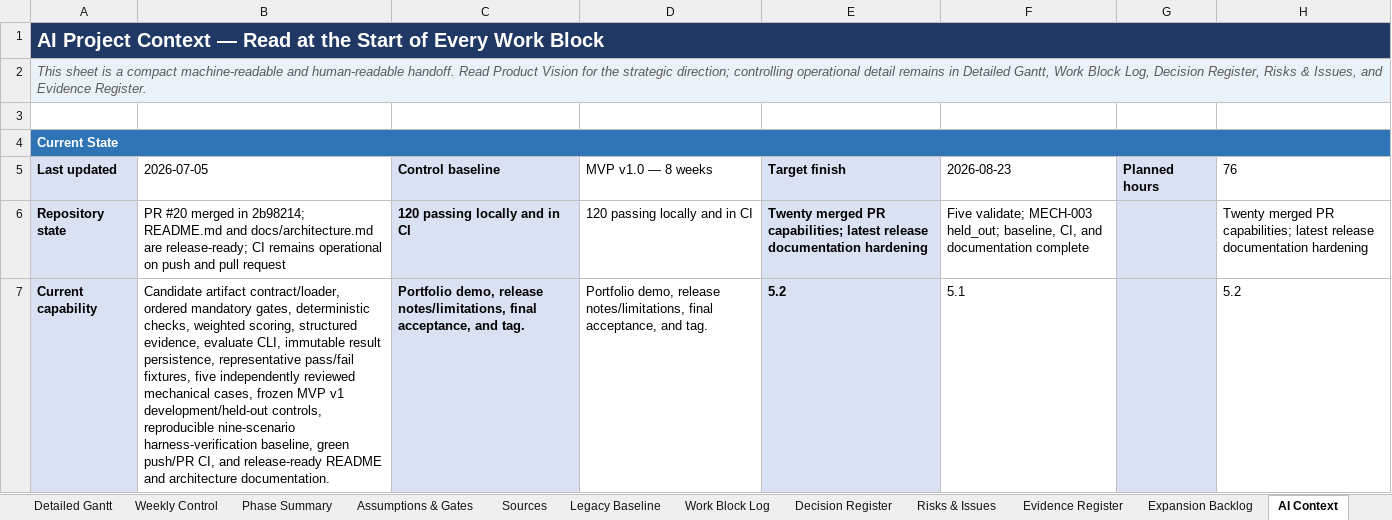
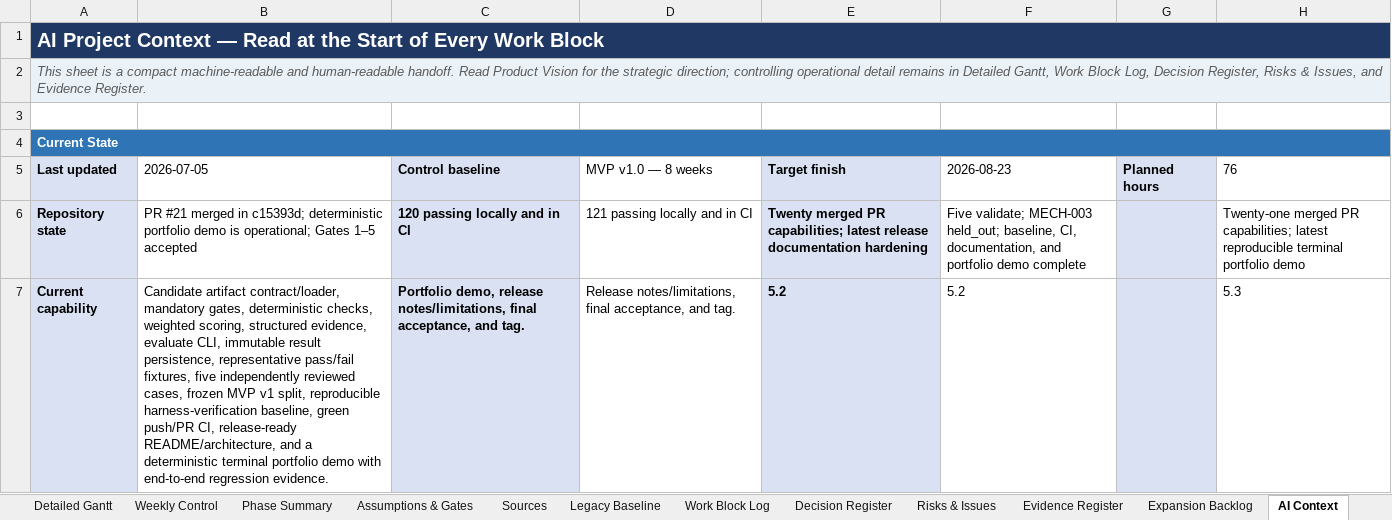
Before and after one commit to Jason-Jensen/mechanical-technical-document-evaluation-harness, an Excel workbook: gantt.xlsx, sheet AI Context, drawn as a sheet; only a part is shown; values as stored, in another font and other column widths than the file's, no borders; the diff covers the shown part only; the diff names each change by its address in the sheet, - before the commit and + after, or states it on an @@ line.

Commit message:
Close WBS 5.1 and open release notes work

```diff
--- a/gantt.xlsx (sheet AI Context)
+++ b/gantt.xlsx (sheet AI Context)
-B6 (2026-07-05): PR #20 merged in 2b98214; README.md and docs/architecture.md are release-ready; CI remains operational on push and pull request
+B6 (2026-07-05): PR #21 merged in c15393d; deterministic portfolio demo is operational; Gates 1–5 accepted
-D6 (MVP v1.0 — 8 weeks): 120 passing locally and in CI
+D6 (MVP v1.0 — 8 weeks): 121 passing locally and in CI
-F6 (2026-08-23): …baseline, CI, and documentation complete
+F6 (2026-08-23): …baseline, CI, documentation, and portfolio demo complete
-H6 (76): Twenty merged PR capabilities; latest release documentation hardening
+H6 (76): Twenty-one merged PR capabilities; latest reproducible terminal portfolio demo
-B7 (2026-07-05): …artifact contract/loader, ordered mandatory gates, deterministic checks, weighted scoring, structured evidence, evaluate CLI, immutable result persistence, representative pass/fail fixtures, five independently reviewed mechanical cases, frozen MVP v1 development/held-out controls, reproducible nine-scenario harness-verification baseline, green push/PR CI, and release-ready README and architecture documentation.
+B7 (2026-07-05): …artifact contract/loader, mandatory gates, deterministic checks, weighted scoring, structured evidence, evaluate CLI, immutable result persistence, representative pass/fail fixtures, five independently reviewed cases, frozen MVP v1 split, reproducible harness-verification baseline, green push/PR CI, release-ready README/architecture, and a deterministic terminal portfolio demo with end-to-end regression evidence.
-D7 (MVP v1.0 — 8 weeks): Portfolio demo, release notes/limitations, final…
+D7 (MVP v1.0 — 8 weeks): Release notes/limitations, final…
-F7 (2026-08-23): 5.1
+F7 (2026-08-23): 5.2
-H7 (76): 5.2
+H7 (76): 5.3
```
Also changed, not shown: 10 edited cells elsewhere in this sheet, sheet MVP Dashboard, sheet Weekly Control, sheet Risks & Issues, sheet Work Block Log, sheet Detailed Gantt, sheet Evidence Register, 5 more sheets, charts or pictures.
